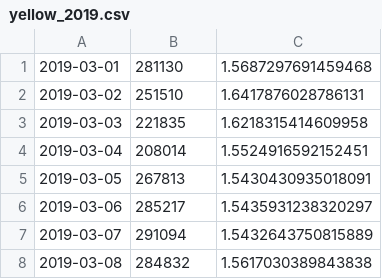
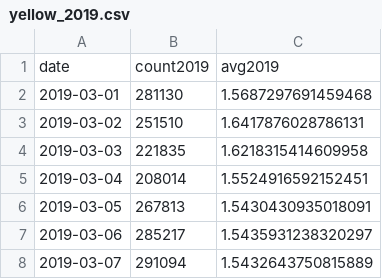
Before and after one commit to Johnson1602/big-data-project, a CSV file: outputs/yellow_2019.csv, drawn as a sheet; only a part is shown; the shorter side is filled out with more unchanged rows; the diff names each change by its address in the sheet, - before the commit and + after, or states it on an @@ line.

```diff
--- a/outputs/yellow_2019.csv
+++ b/outputs/yellow_2019.csv
+row 1: date | count2019 | avg2019
```
Also changed, not shown: outputs/fhv_2019.csv, outputs/fhv_2020_covid.csv, 4 other files.
